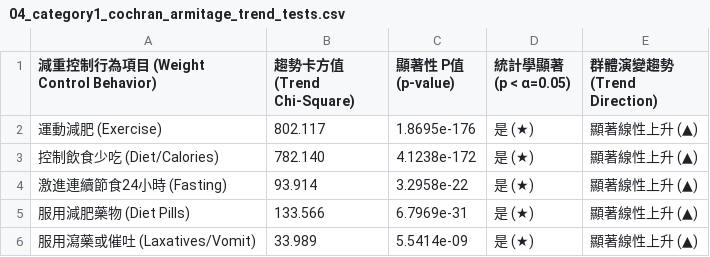
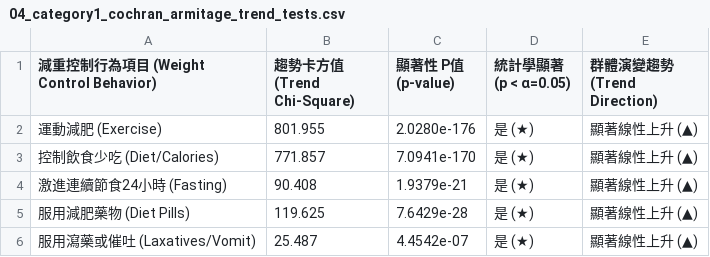
Before and after one commit to hung-cc/2026-Spring-Stat-2-Cycle-3, a CSV file: outputs/tables/04_category1_cochran_armitage_trend_tests.csv, drawn as a sheet.

```diff
--- a/outputs/tables/04_category1_cochran_armitage_trend_tests.csv
+++ b/outputs/tables/04_category1_cochran_armitage_trend_tests.csv
@@ -1,6 +1,6 @@
 減重控制行為項目 (Weight Control Behavior),趨勢卡方值 (Trend Chi-Square),顯著性 P值 (p-value),統計學顯著 (p < α=0.05),群體演變趨勢 (Trend Direction)
-運動減肥 (Exercise),802.117,1.8695e-176,是 (★),顯著線性上升 (▲)
-控制飲食少吃 (Diet/Calories),782.140,4.1238e-172,是 (★),顯著線性上升 (▲)
-激進連續節食24小時 (Fasting),93.914,3.2958e-22,是 (★),顯著線性上升 (▲)
-服用減肥藥物 (Diet Pills),133.566,6.7969e-31,是 (★),顯著線性上升 (▲)
-服用瀉藥或催吐 (Laxatives/Vomit),33.989,5.5414e-09,是 (★),顯著線性上升 (▲)
+運動減肥 (Exercise),801.955,2.0280e-176,是 (★),顯著線性上升 (▲)
+控制飲食少吃 (Diet/Calories),771.857,7.0941e-170,是 (★),顯著線性上升 (▲)
+激進連續節食24小時 (Fasting),90.408,1.9379e-21,是 (★),顯著線性上升 (▲)
+服用減肥藥物 (Diet Pills),119.625,7.6429e-28,是 (★),顯著線性上升 (▲)
+服用瀉藥或催吐 (Laxatives/Vomit),25.487,4.4542e-07,是 (★),顯著線性上升 (▲)
```
Also changed, not shown: outputs/tables/04_3-1_school_safety_binary_matrix.csv, outputs/tables/04_bmi_cdc_action_matrix.csv, 10 other files.
